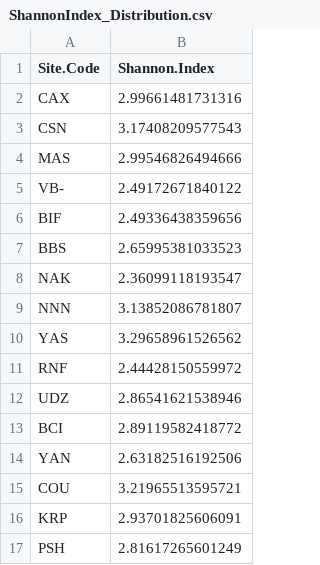
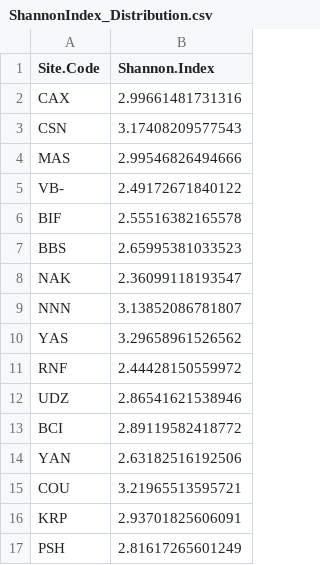
Before and after one commit to lbeaudrot/Species-Richness, a CSV file: ShannonIndex_Distribution.csv, drawn as a sheet.

```diff
--- a/ShannonIndex_Distribution.csv
+++ b/ShannonIndex_Distribution.csv
@@ -5,3 +5,3 @@
 "VB-",2.49172671840122
-"BIF",2.49336438359656
+"BIF",2.55516382165578
 "BBS",2.65995381033523
```
Also changed, not shown: PlantDiversityCalculations.csv, PlantDiversityCalculations_PlotLevel.csv, 5 other files.
